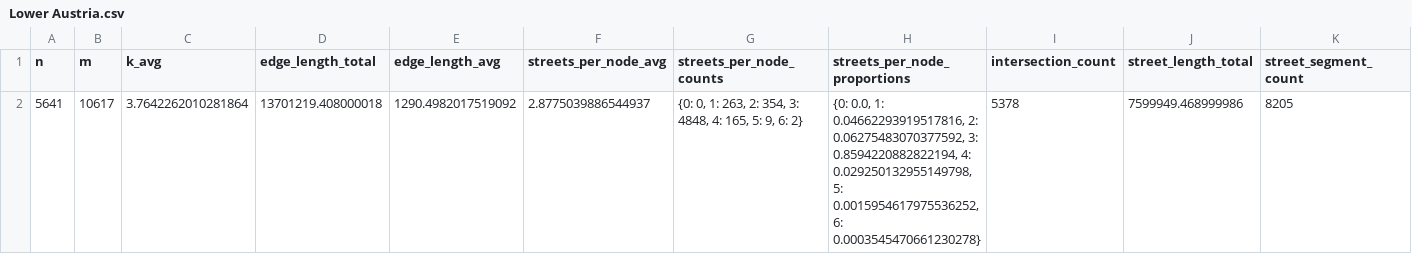
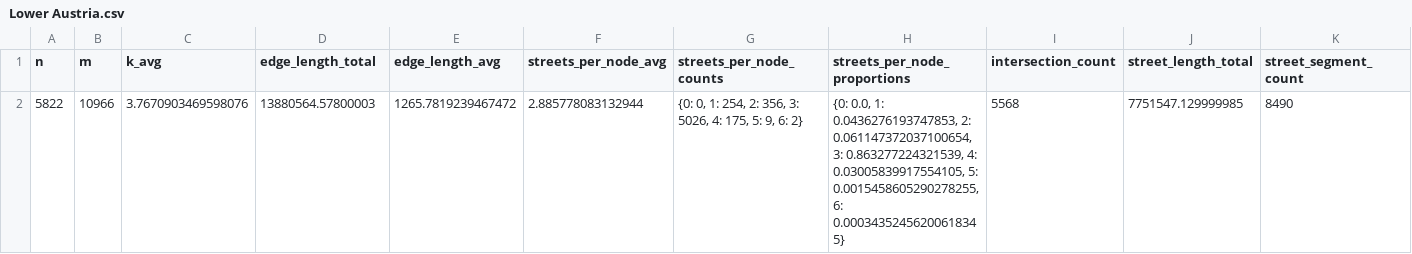
Before and after one commit to Declaminius/GeoGuessr-AI, a CSV file: networks/Austria/Lower Austria.csv, drawn as a sheet; only a part is shown; removed rows and columns are numbered as before the commit, all else as after; rows hold the shown columns only; the diff names each change by its address in the sheet, - before the commit and + after, or states it on an @@ line.

```diff
--- a/networks/Austria/Lower Austria.csv
+++ b/networks/Austria/Lower Austria.csv
-row 2: 5641 | 10617 | 3.7642262010281864 | 13701219.408000018 | 1290.4982017519092 | 2.8775039886544937 | {0: 0, 1: 263, 2: 354, 3: 4848, 4: 165, 5: 9, 6: 2} | {0: 0.0, 1: 0.04662293919517816, 2: 0.06275483070377592, 3: 0.8594220882822194, 4: 0.029250132955149798, 5: 0.0015954617975536252, 6: 0.0003545470661230278} | 5378 | 7599949.468999986 | 8205
+row 2: 5822 | 10966 | 3.7670903469598076 | 13880564.57800003 | 1265.7819239467472 | 2.885778083132944 | {0: 0, 1: 254, 2: 356, 3: 5026, 4: 175, 5: 9, 6: 2} | {0: 0.0, 1: 0.0436276193747853, 2: 0.061147372037100654, 3: 0.863277224321539, 4: 0.03005839917554105, 5: 0.0015458605290278255, 6: 0.00034352456200618345} | 5568 | 7751547.129999985 | 8490
```
Also changed, not shown: networks/Austria/Carinthia.csv, networks/Austria/Salzburg.csv, 24 other files.
